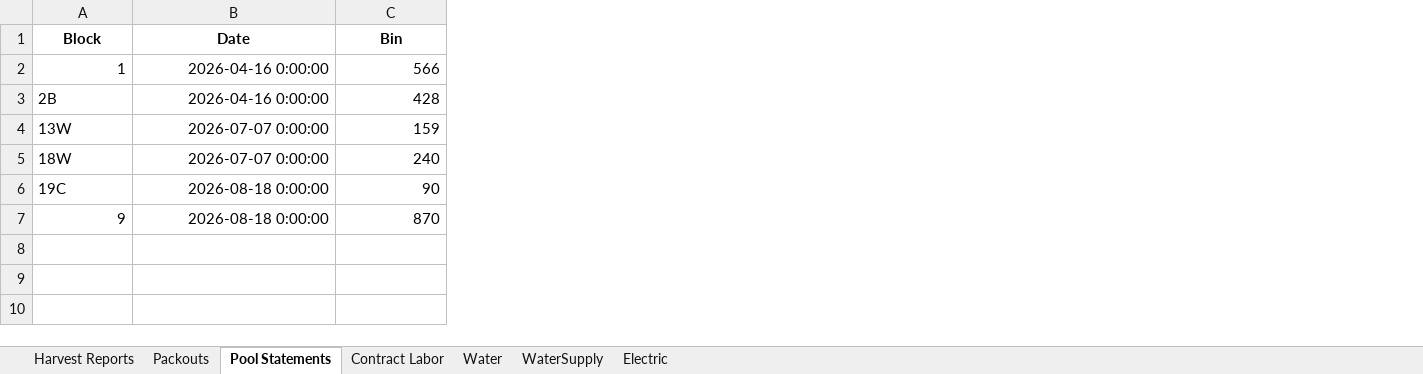
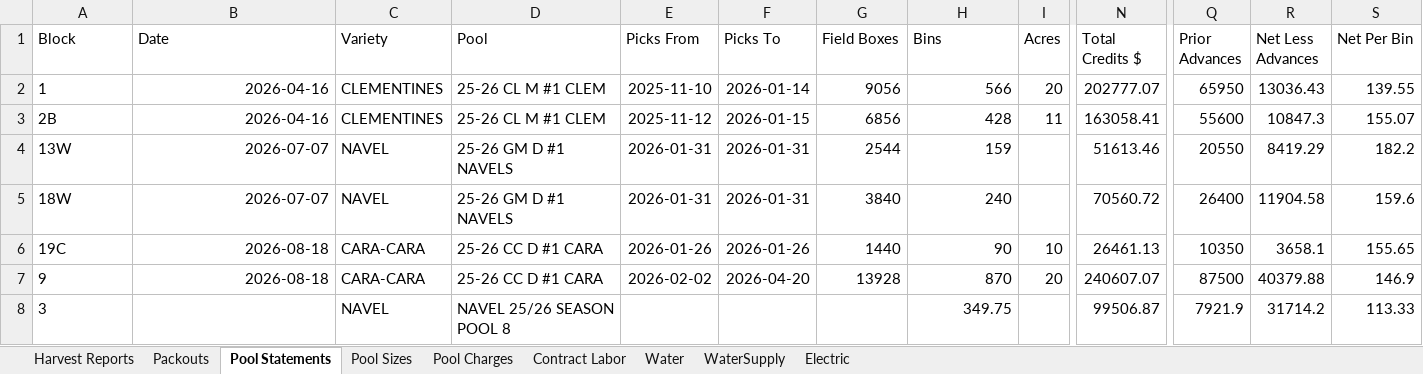
Before and after one commit to msmoore18/lazyspackouts, an Excel workbook: Compiled_Report.xlsx, sheet Pool Statements, drawn as a sheet; only a part is shown, gaps mark what is left out; values as stored, in another font and other column widths than the file's, no borders; addresses are those after the commit; rows hold the shown columns only; the diff covers the shown part only; the diff names each change by its address in the sheet, - before the commit and + after, or states it on an @@ line.

Commit message:
Expand Pool Statements with size and charge detail
Add Pool Sizes and Pool Charges sheets from 2025/26 grower pool PDFs (blocks 1, 2B, 13W, 18W, 9, 19C, and Jireh block 3); enrich Pool Statements summary columns.

```diff
--- a/Compiled_Report.xlsx (sheet Pool Statements)
+++ b/Compiled_Report.xlsx (sheet Pool Statements)
+sheet tab: Pool Sizes
+sheet tab: Pool Charges
+column C (Variety), rows 2-7: CLEMENTINES | CLEMENTINES | NAVEL | NAVEL | CARA-CARA | CARA-CARA
+column D (Pool), rows 2-7: 25-26 CL M #1 CLEM | 25-26 CL M #1 CLEM | 25-26 GM D #1 NAVELS | 25-26 GM D #1 NAVELS | 25-26 CC D #1 CARA | 25-26 CC D #1 CARA
+column E (Picks From), rows 2-7: 2025-11-10 | 2025-11-12 | 2026-01-31 | 2026-01-31 | 2026-01-26 | 2026-02-02
+column F (Picks To), rows 2-7: 2026-01-14 | 2026-01-15 | 2026-01-31 | 2026-01-31 | 2026-01-26 | 2026-04-20
+column G (Field Boxes), rows 2-7: 9056 | 6856 | 2544 | 3840 | 1440 | 13928
+column I (Acres), rows 2-7: 20 | 11 |  |  | 10 | 20
+column N (Total Credits $), rows 2-7: 202777.07 | 163058.41 | 51613.46 | 70560.72 | 26461.13 | 240607.07
+column Q (Prior Advances), rows 2-7: 65950 | 55600 | 20550 | 26400 | 10350 | 87500
+column R (Net Less Advances), rows 2-7: 13036.43 | 10847.3 | 8419.29 | 11904.58 | 3658.1 | 40379.88
+column S (Net Per Bin), rows 2-7: 139.55 | 155.07 | 182.2 | 159.6 | 155.65 | 146.9
@@ A1:B1 bold: on → off, alignment: center → left @@
-H1: Bin
+H1: Bins
@@ H1 bold: on → off, alignment: center → left @@
-A2 alignment: right
+A2 alignment: left
-B2:B3 (Date): 2026-04-16 0:00:00
+B2:B3 (Date): 2026-04-16
-B4:B5 (Date): 2026-07-07 0:00:00
+B4:B5 (Date): 2026-07-07
-B6:B7 (Date): 2026-08-18 0:00:00
+B6:B7 (Date): 2026-08-18
-A7 alignment: right
+A7 alignment: left
+row 8: 3 |  | NAVEL | NAVEL 25/26 SEASON POOL 8 |  |  |  | 349.75 |  | 99506.87 | 7921.9 | 31714.2 | 113.33
```
Also changed, not shown: cell formats elsewhere in this sheet.
